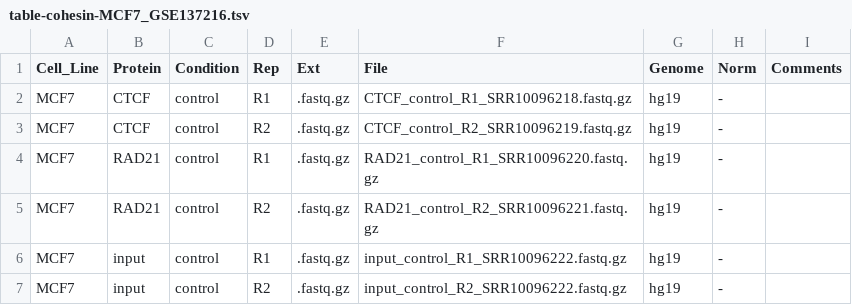
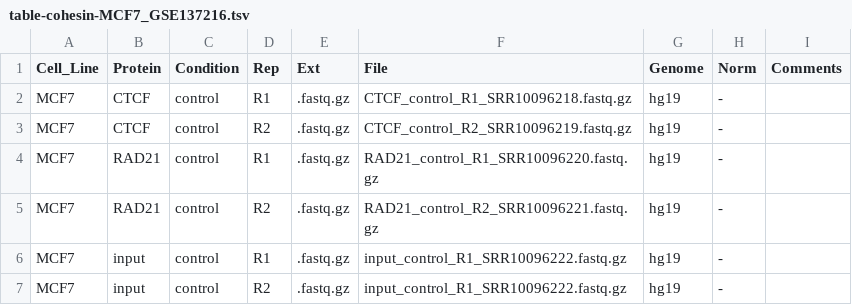
Before and after one commit to aqvd/snakemake_workflows, a TSV file: Chip-Seq/config/table-cohesin-MCF7_GSE137216.tsv, drawn as a sheet.

```diff
--- a/Chip-Seq/config/table-cohesin-MCF7_GSE137216.tsv
+++ b/Chip-Seq/config/table-cohesin-MCF7_GSE137216.tsv
@@ -6,2 +6,2 @@ MCF7	RAD21	control	R2	.fastq.gz	RAD21_control_R2_SRR10096221.fastq.gz	hg19	-
 MCF7	input	control	R1	.fastq.gz	input_control_R1_SRR10096222.fastq.gz	hg19	-	
-MCF7	input	control	R2	.fastq.gz	input_control_R2_SRR10096222.fastq.gz	hg19	-	
+MCF7	input	control	R2	.fastq.gz	input_control_R1_SRR10096222.fastq.gz	hg19	-	
```
Also changed, not shown: 6 other files.
